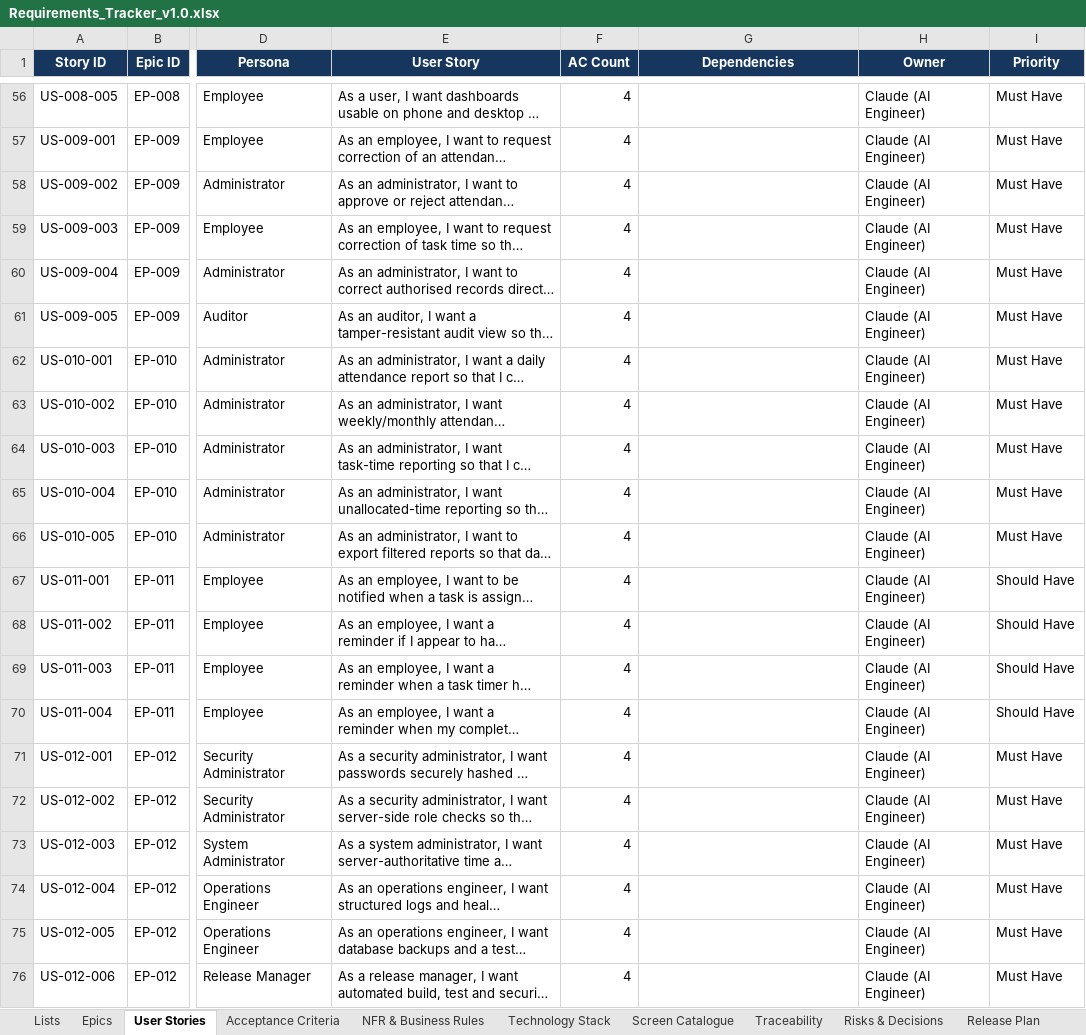
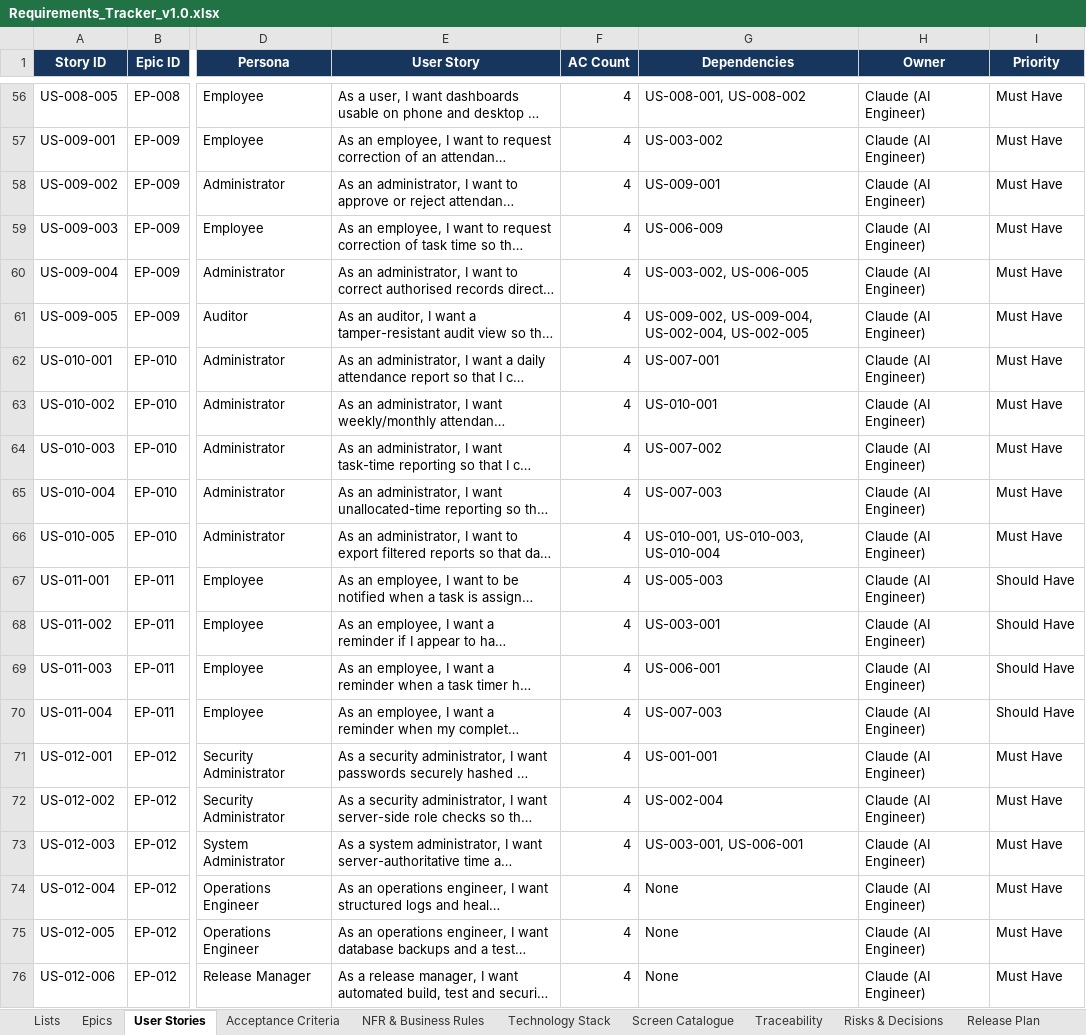
Before and after one commit to Amaanfaiz/Attendance-Task-Management-System, an Excel workbook: docs/Requirements_Tracker_v1.0.xlsx, sheet User Stories, drawn as a sheet; only a part is shown, gaps mark what is left out; long unchanged cells end in …; values as stored, in another font and other column widths than the file's, no borders; conditional formats and table styles not drawn; the diff covers the shown part only; the diff names each change by its address in the sheet, - before the commit and + after, or states it on an @@ line.

```diff
--- a/docs/Requirements_Tracker_v1.0.xlsx (sheet User Stories)
+++ b/docs/Requirements_Tracker_v1.0.xlsx (sheet User Stories)
-G56 (Dependencies): (empty)
+G56 (Dependencies): US-008-001, US-008-002
-G57 (Dependencies): (empty)
+G57 (Dependencies): US-003-002
-G58 (Dependencies): (empty)
+G58 (Dependencies): US-009-001
-G59 (Dependencies): (empty)
+G59 (Dependencies): US-006-009
-G60 (Dependencies): (empty)
+G60 (Dependencies): US-003-002, US-006-005
-G61 (Dependencies): (empty)
+G61 (Dependencies): US-009-002, US-009-004, US-002-004, US-002-005
-G62 (Dependencies): (empty)
+G62 (Dependencies): US-007-001
-G63 (Dependencies): (empty)
+G63 (Dependencies): US-010-001
-G64 (Dependencies): (empty)
+G64 (Dependencies): US-007-002
-G65 (Dependencies): (empty)
+G65 (Dependencies): US-007-003
-G66 (Dependencies): (empty)
+G66 (Dependencies): US-010-001, US-010-003, US-010-004
-G67 (Dependencies): (empty)
+G67 (Dependencies): US-005-003
-G68 (Dependencies): (empty)
+G68 (Dependencies): US-003-001
-G69 (Dependencies): (empty)
+G69 (Dependencies): US-006-001
-G70 (Dependencies): (empty)
+G70 (Dependencies): US-007-003
-G71 (Dependencies): (empty)
+G71 (Dependencies): US-001-001
-G72 (Dependencies): (empty)
+G72 (Dependencies): US-002-004
-G73 (Dependencies): (empty)
+G73 (Dependencies): US-003-001, US-006-001
-G74:G76 (Dependencies): (empty)
+G74:G76 (Dependencies): None
```
Also changed, not shown: 54 edited cells elsewhere in this sheet, sheet Risks & Decisions, sheet Dashboard, charts or pictures.
